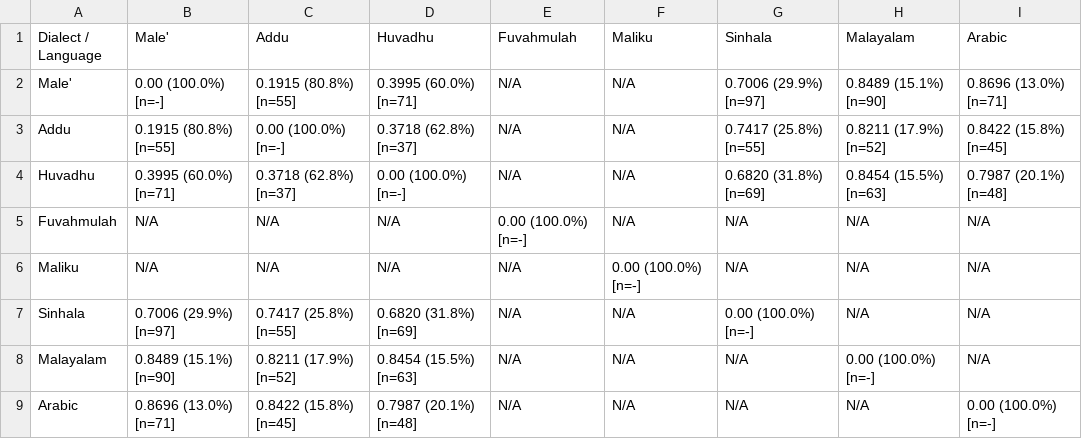
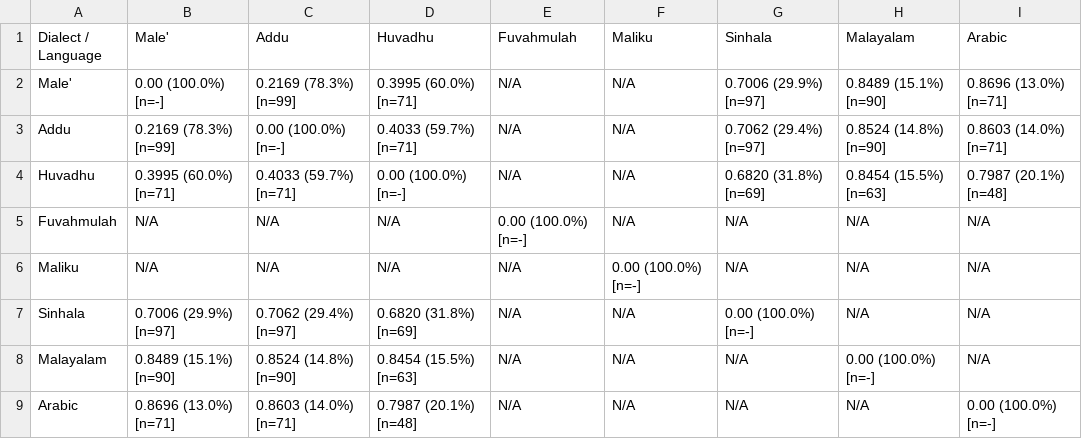
Before and after one commit to ajmals/comparative-dhivehi-dialect-project, a CSV file: data/dialect_distance_summary_matrix.csv, drawn as a sheet.

```diff
--- a/data/dialect_distance_summary_matrix.csv
+++ b/data/dialect_distance_summary_matrix.csv
@@ -1,9 +1,9 @@
 Dialect / Language,Male',Addu,Huvadhu,Fuvahmulah,Maliku,Sinhala,Malayalam,Arabic
-Male',0.00 (100.0%) [n=-],0.1915 (80.8%) [n=55],0.3995 (60.0%) [n=71],N/A,N/A,0.7006 (29.9%) [n=97],0.8489 (15.1%) [n=90],0.8696 (13.0%) [n=71]
-Addu,0.1915 (80.8%) [n=55],0.00 (100.0%) [n=-],0.3718 (62.8%) [n=37],N/A,N/A,0.7417 (25.8%) [n=55],0.8211 (17.9%) [n=52],0.8422 (15.8%) [n=45]
-Huvadhu,0.3995 (60.0%) [n=71],0.3718 (62.8%) [n=37],0.00 (100.0%) [n=-],N/A,N/A,0.6820 (31.8%) [n=69],0.8454 (15.5%) [n=63],0.7987 (20.1%) [n=48]
+Male',0.00 (100.0%) [n=-],0.2169 (78.3%) [n=99],0.3995 (60.0%) [n=71],N/A,N/A,0.7006 (29.9%) [n=97],0.8489 (15.1%) [n=90],0.8696 (13.0%) [n=71]
+Addu,0.2169 (78.3%) [n=99],0.00 (100.0%) [n=-],0.4033 (59.7%) [n=71],N/A,N/A,0.7062 (29.4%) [n=97],0.8524 (14.8%) [n=90],0.8603 (14.0%) [n=71]
+Huvadhu,0.3995 (60.0%) [n=71],0.4033 (59.7%) [n=71],0.00 (100.0%) [n=-],N/A,N/A,0.6820 (31.8%) [n=69],0.8454 (15.5%) [n=63],0.7987 (20.1%) [n=48]
 Fuvahmulah,N/A,N/A,N/A,0.00 (100.0%) [n=-],N/A,N/A,N/A,N/A
 Maliku,N/A,N/A,N/A,N/A,0.00 (100.0%) [n=-],N/A,N/A,N/A
-Sinhala,0.7006 (29.9%) [n=97],0.7417 (25.8%) [n=55],0.6820 (31.8%) [n=69],N/A,N/A,0.00 (100.0%) [n=-],N/A,N/A
-Malayalam,0.8489 (15.1%) [n=90],0.8211 (17.9%) [n=52],0.8454 (15.5%) [n=63],N/A,N/A,N/A,0.00 (100.0%) [n=-],N/A
-Arabic,0.8696 (13.0%) [n=71],0.8422 (15.8%) [n=45],0.7987 (20.1%) [n=48],N/A,N/A,N/A,N/A,0.00 (100.0%) [n=-]
+Sinhala,0.7006 (29.9%) [n=97],0.7062 (29.4%) [n=97],0.6820 (31.8%) [n=69],N/A,N/A,0.00 (100.0%) [n=-],N/A,N/A
+Malayalam,0.8489 (15.1%) [n=90],0.8524 (14.8%) [n=90],0.8454 (15.5%) [n=63],N/A,N/A,N/A,0.00 (100.0%) [n=-],N/A
+Arabic,0.8696 (13.0%) [n=71],0.8603 (14.0%) [n=71],0.7987 (20.1%) [n=48],N/A,N/A,N/A,N/A,0.00 (100.0%) [n=-]
```
Also changed, not shown: data/concept_edit_distances.csv, dhivehi_language_comparision.csv, 1 other file.
